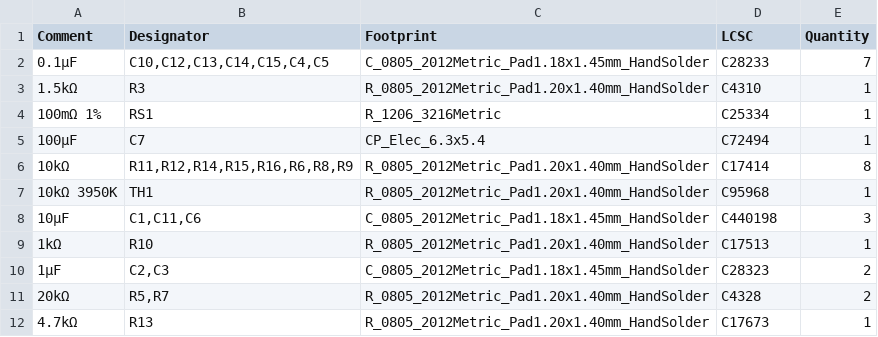
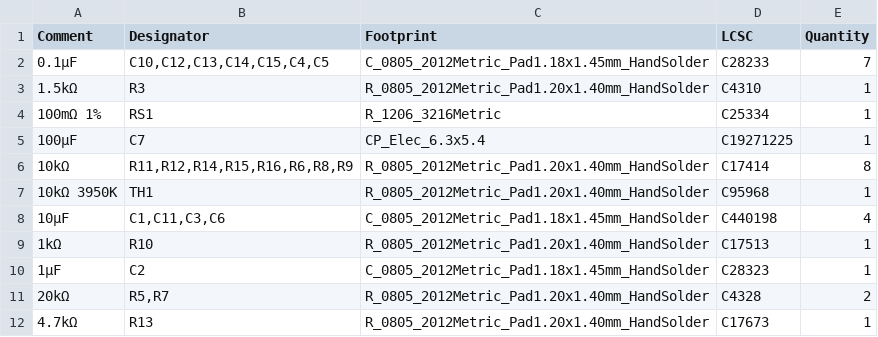
Before and after one commit to OpenServoCore/open-servo-core, a CSV file: hardware/boards/servo-dev-board-ch32v006/jlcpcb/production_files/BOM-servo-dev-board-ch32v006.csv, drawn as a sheet; only a part is shown.

```diff
--- a/hardware/boards/servo-dev-board-ch32v006/jlcpcb/production_files/BOM-servo-dev-board-ch32v006.csv
+++ b/hardware/boards/servo-dev-board-ch32v006/jlcpcb/production_files/BOM-servo-dev-board-ch32v006.csv
@@ -4,8 +4,8 @@ Comment,Designator,Footprint,LCSC,Quantity
 100mΩ 1%,RS1,R_1206_3216Metric,C25334,1
-100µF,C7,CP_Elec_6.3x5.4,C72494,1
+100µF,C7,CP_Elec_6.3x5.4,C19271225,1
 10kΩ,"R11,R12,R14,R15,R16,R6,R8,R9",R_0805_2012Metric_Pad1.20x1.40mm_HandSolder,C17414,8
 10kΩ 3950K,TH1,R_0805_2012Metric_Pad1.20x1.40mm_HandSolder,C95968,1
-10µF,"C1,C11,C6",C_0805_2012Metric_Pad1.18x1.45mm_HandSolder,C440198,3
+10µF,"C1,C11,C3,C6",C_0805_2012Metric_Pad1.18x1.45mm_HandSolder,C440198,4
 1kΩ,R10,R_0805_2012Metric_Pad1.20x1.40mm_HandSolder,C17513,1
-1µF,"C2,C3",C_0805_2012Metric_Pad1.18x1.45mm_HandSolder,C28323,2
+1µF,C2,C_0805_2012Metric_Pad1.18x1.45mm_HandSolder,C28323,1
 20kΩ,"R5,R7",R_0805_2012Metric_Pad1.20x1.40mm_HandSolder,C4328,2
```
Also changed, not shown: hardware/boards/servo-dev-board-ch32v006/jlcpcb/production_files/CPL-servo-dev-board-ch32v006.csv, 20 other files.
